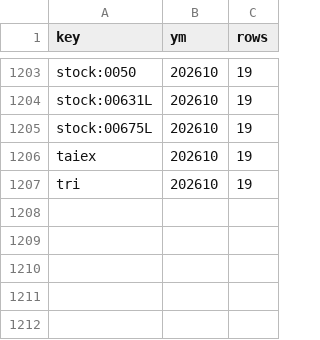
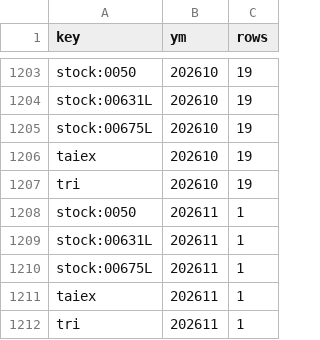
Before and after one commit to kurochu888/twbt, a CSV file: data/source/month_log.csv, drawn as a sheet; only a part is shown, gaps mark what is left out.

```diff
--- a/data/source/month_log.csv
+++ b/data/source/month_log.csv
@@ -1207 +1207,6 @@ taiex,202610,19
 tri,202610,19
+stock:0050,202611,1
+stock:00631L,202611,1
+stock:00675L,202611,1
+taiex,202611,1
+tri,202611,1
```
Also changed, not shown: data/source/index_daily.csv, data/source/stock_daily.csv, 1 other file.
